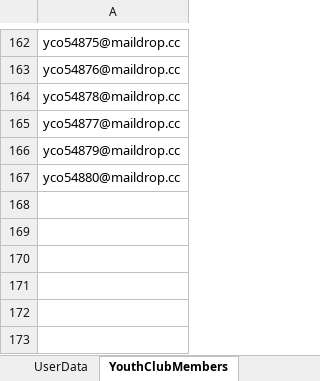
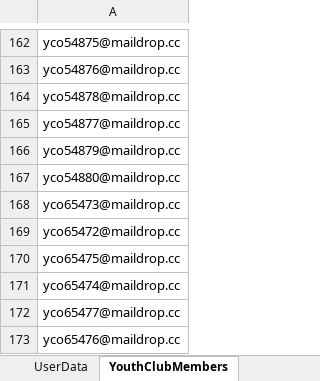
Before and after one commit to mohitkumarmybharat/MYBharat-RegLogin-Automation, an Excel workbook: resources/Youth_prod.xlsx, sheet YouthClubMembers, drawn as a sheet; only a part is shown, gaps mark what is left out; values as stored, in another font and other column widths than the file's, no borders; the diff names each change by its address in the sheet, - before the commit and + after, or states it on an @@ line.

Commit message:
just run add data in excel

```diff
--- a/resources/Youth_prod.xlsx (sheet YouthClubMembers)
+++ b/resources/Youth_prod.xlsx (sheet YouthClubMembers)
+row 168: yco65473@maildrop.cc
+row 169: yco65472@maildrop.cc
+row 170: yco65475@maildrop.cc
+row 171: yco65474@maildrop.cc
+row 172: yco65477@maildrop.cc
+row 173: yco65476@maildrop.cc
```
Also changed, not shown: resources/Partner_prod.xlsx, 1 other file.
